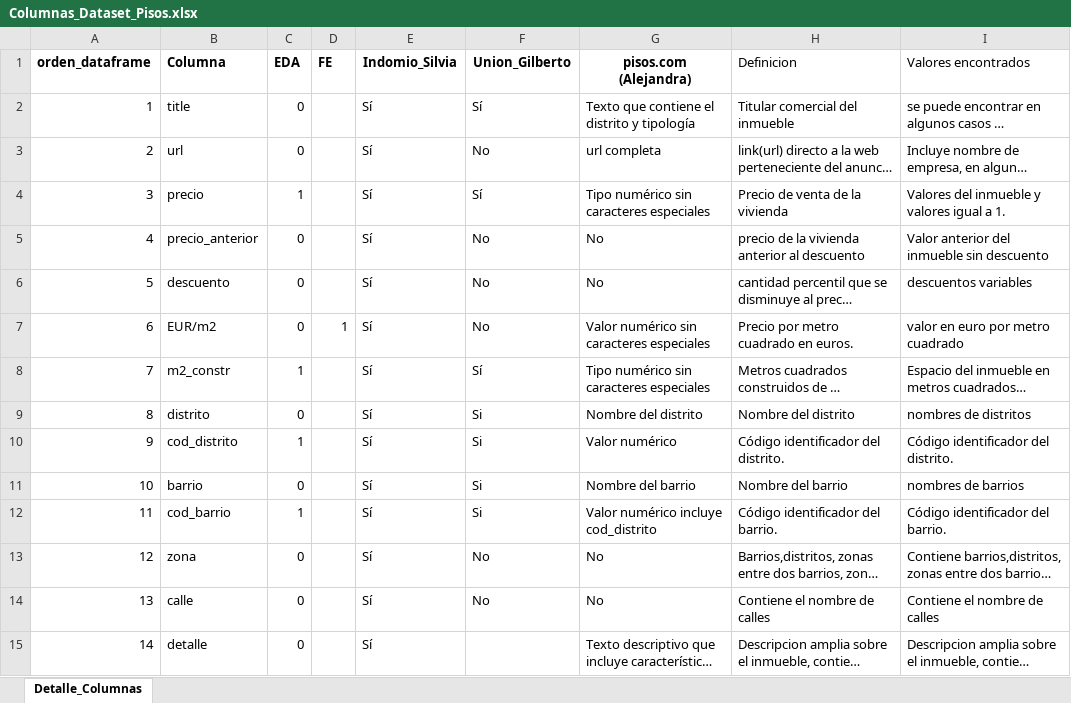
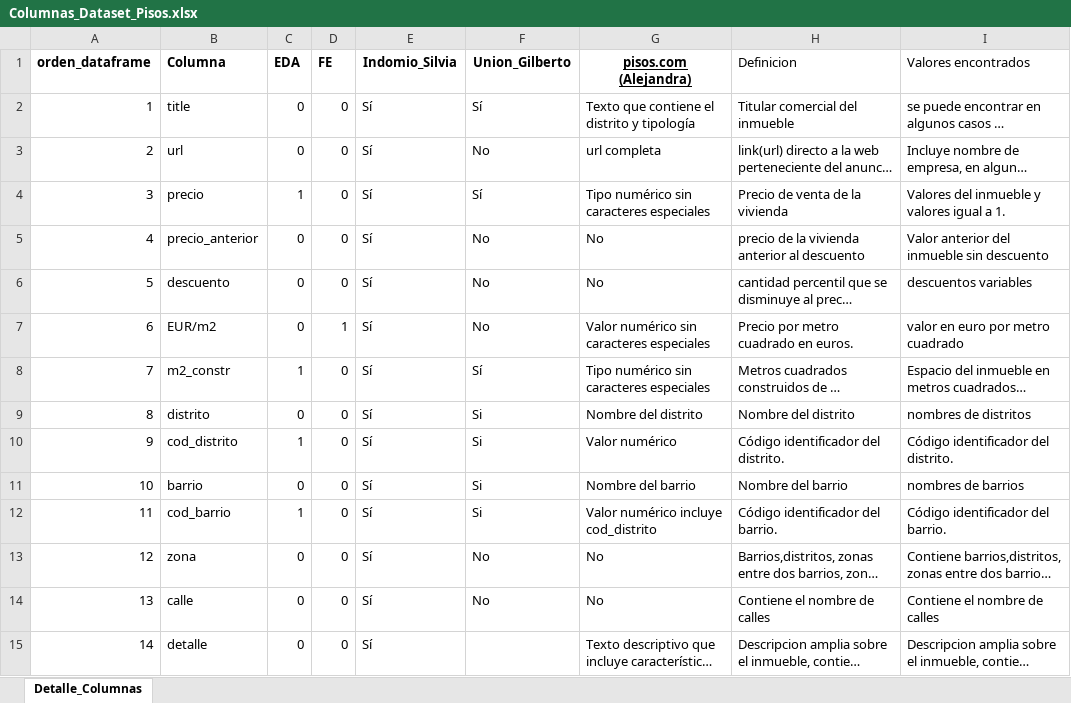
Before and after one commit to avaquerocastro/precios-de-vivienda-madrid, an Excel workbook: codigo/01-preprocesamiento-de-datos/Columnas_Dataset_Pisos.xlsx, sheet Detalle_Columnas, drawn as a sheet; only a part is shown; long unchanged cells end in …; values as stored, in another font and other column widths than the file's, no borders; charts and pictures not drawn; the diff covers the shown part only; the diff names each change by its address in the sheet, - before the commit and + after, or states it on an @@ line.

Commit message:
Actualizacion de las columnas excel
 Se  llenaron los espacios de las columnas EDA y FE.
 Tambien algunos espacios de descripcion, nulos y tratamiento de algunas filas.

```diff
--- a/codigo/01-preprocesamiento-de-datos/Columnas_Dataset_Pisos.xlsx (sheet Detalle_Columnas)
+++ b/codigo/01-preprocesamiento-de-datos/Columnas_Dataset_Pisos.xlsx (sheet Detalle_Columnas)
-G1 underline: off
+G1 underline: on
-D2:D6 (FE): (empty)
+D2:D6 (FE): 0
-D8:D15 (FE): (empty)
+D8:D15 (FE): 0
```
Also changed, not shown: 3 added rows, 3 removed rows, 155 edited cells and cell formats elsewhere in this sheet, charts or pictures.
